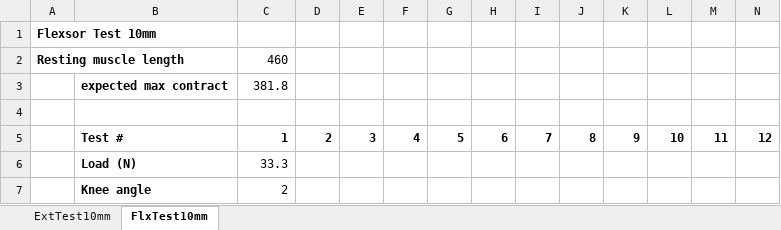
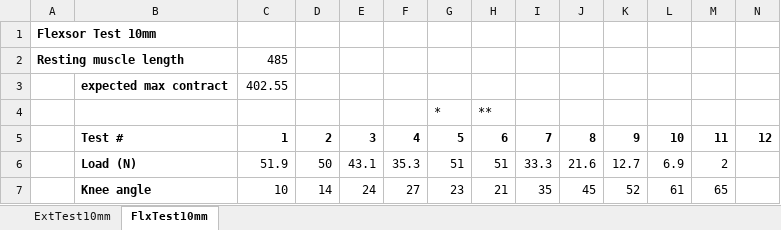
Before and after one commit to Agile-and-Adaptive-Robotics/Bipedal_Robot, an Excel workbook: Testing_Data/2022_02_Festo/Results_table_10mm_pinned_FishScale.xlsx, sheet FlxTest10mm, drawn as a sheet; only a part is shown; values as stored, in another font and other column widths than the file's, no borders; rows hold the shown columns only; the diff covers the shown part only; the diff names each change by its address in the sheet, - before the commit and + after, or states it on an @@ line.

```diff
--- a/Testing_Data/2022_02_Festo/Results_table_10mm_pinned_FishScale.xlsx (sheet FlxTest10mm)
+++ b/Testing_Data/2022_02_Festo/Results_table_10mm_pinned_FishScale.xlsx (sheet FlxTest10mm)
-C2: 460
+C2: 485
-C3: 381.8
+C3: 402.55
-row 4: (empty)
+row 4:  |  |  |  |  |  | * | **
-C6: 33.3
+C6: 51.9
-D6: (empty)
+D6: 50
-E6: (empty)
+E6: 43.1
-F6: (empty)
+F6: 35.3
-G6: (empty)
+G6: 51
-H6: (empty)
+H6: 51
-I6: (empty)
+I6: 33.3
-J6: (empty)
+J6: 21.6
-K6: (empty)
+K6: 12.7
-L6: (empty)
+L6: 6.9
-M6: (empty)
+M6: 2
-C7: 2
+C7: 10
-D7: (empty)
+D7: 14
-E7: (empty)
+E7: 24
-F7: (empty)
+F7: 27
-G7: (empty)
+G7: 23
-H7: (empty)
+H7: 21
-I7: (empty)
+I7: 35
-J7: (empty)
+J7: 45
-K7: (empty)
+K7: 52
-L7: (empty)
+L7: 61
-M7: (empty)
+M7: 65
```
Also changed, not shown: 2 added rows and 59 edited cells elsewhere in this sheet, sheet ExtTest10mm.
